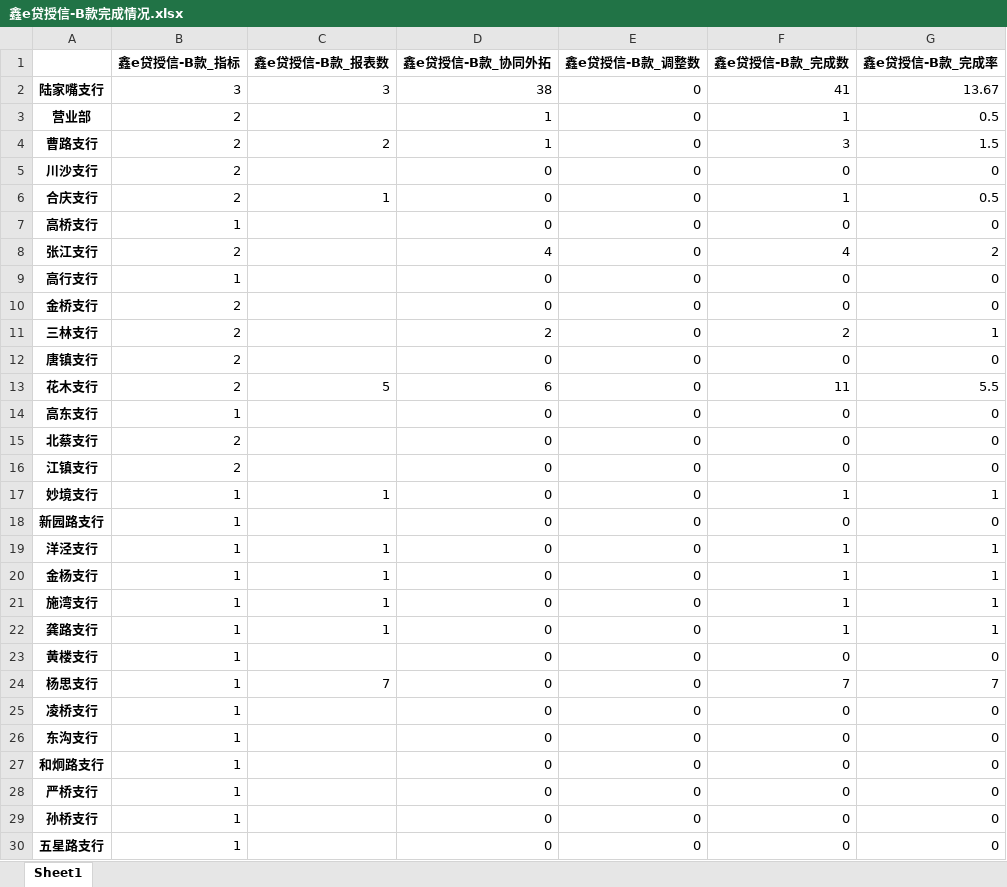
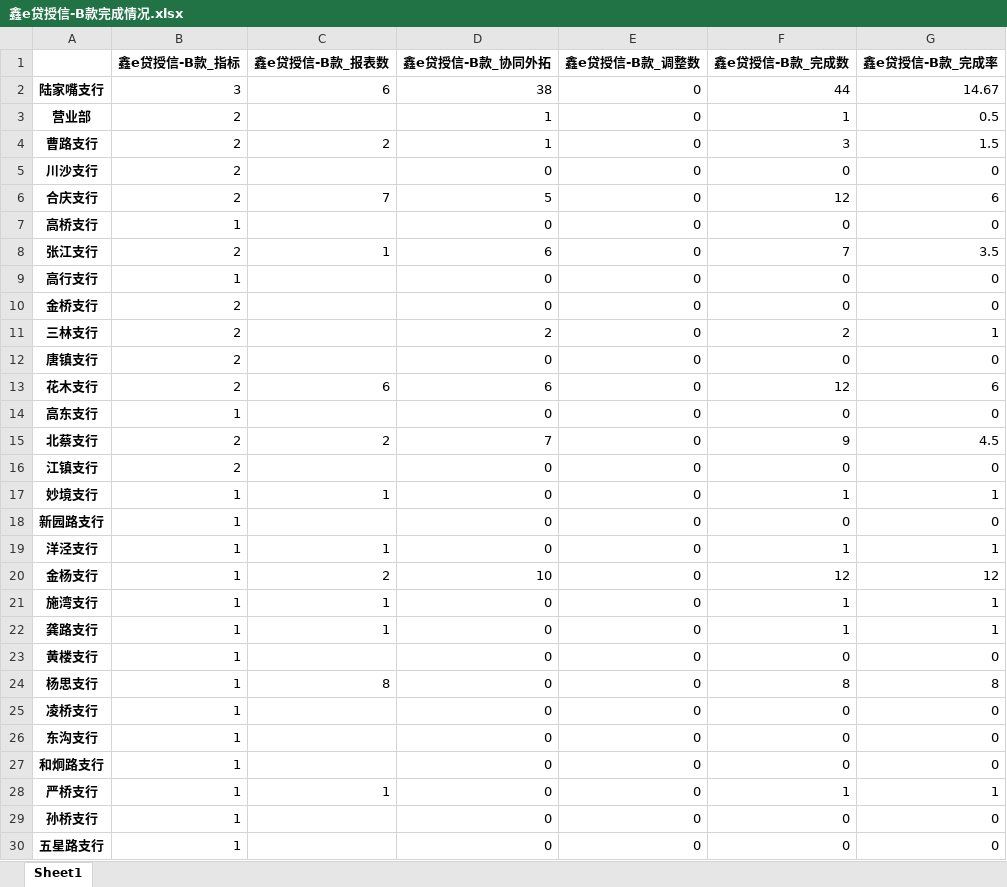
Before and after one commit to nvzi5z2/srcb_daily_report, an Excel workbook: result/鑫e贷授信-B款完成情况.xlsx, sheet Sheet1, drawn as a sheet; only a part is shown; values as stored, in another font and other column widths than the file's, no borders; the diff names each change by its address in the sheet, - before the commit and + after, or states it on an @@ line.

```diff
--- a/result/鑫e贷授信-B款完成情况.xlsx (sheet Sheet1)
+++ b/result/鑫e贷授信-B款完成情况.xlsx (sheet Sheet1)
-C2 (鑫e贷授信-B款_报表数): 3
+C2 (鑫e贷授信-B款_报表数): 6
-F2 (鑫e贷授信-B款_完成数): 41
+F2 (鑫e贷授信-B款_完成数): 44
-G2 (鑫e贷授信-B款_完成率): 13.67
+G2 (鑫e贷授信-B款_完成率): 14.67
-C6 (鑫e贷授信-B款_报表数): 1
+C6 (鑫e贷授信-B款_报表数): 7
-D6 (鑫e贷授信-B款_协同外拓): 0
+D6 (鑫e贷授信-B款_协同外拓): 5
-F6 (鑫e贷授信-B款_完成数): 1
+F6 (鑫e贷授信-B款_完成数): 12
-G6 (鑫e贷授信-B款_完成率): 0.5
+G6 (鑫e贷授信-B款_完成率): 6
-C8 (鑫e贷授信-B款_报表数): (empty)
+C8 (鑫e贷授信-B款_报表数): 1
-D8 (鑫e贷授信-B款_协同外拓): 4
+D8 (鑫e贷授信-B款_协同外拓): 6
-F8 (鑫e贷授信-B款_完成数): 4
+F8 (鑫e贷授信-B款_完成数): 7
-G8 (鑫e贷授信-B款_完成率): 2
+G8 (鑫e贷授信-B款_完成率): 3.5
-C13 (鑫e贷授信-B款_报表数): 5
+C13 (鑫e贷授信-B款_报表数): 6
-F13 (鑫e贷授信-B款_完成数): 11
+F13 (鑫e贷授信-B款_完成数): 12
-G13 (鑫e贷授信-B款_完成率): 5.5
+G13 (鑫e贷授信-B款_完成率): 6
-C15 (鑫e贷授信-B款_报表数): (empty)
+C15 (鑫e贷授信-B款_报表数): 2
-D15 (鑫e贷授信-B款_协同外拓): 0
+D15 (鑫e贷授信-B款_协同外拓): 7
-F15 (鑫e贷授信-B款_完成数): 0
+F15 (鑫e贷授信-B款_完成数): 9
-G15 (鑫e贷授信-B款_完成率): 0
+G15 (鑫e贷授信-B款_完成率): 4.5
-C20 (鑫e贷授信-B款_报表数): 1
+C20 (鑫e贷授信-B款_报表数): 2
-D20 (鑫e贷授信-B款_协同外拓): 0
+D20 (鑫e贷授信-B款_协同外拓): 10
-F20 (鑫e贷授信-B款_完成数): 1
+F20 (鑫e贷授信-B款_完成数): 12
-G20 (鑫e贷授信-B款_完成率): 1
+G20 (鑫e贷授信-B款_完成率): 12
-C24 (鑫e贷授信-B款_报表数): 7
+C24 (鑫e贷授信-B款_报表数): 8
-F24 (鑫e贷授信-B款_完成数): 7
+F24 (鑫e贷授信-B款_完成数): 8
-G24 (鑫e贷授信-B款_完成率): 7
+G24 (鑫e贷授信-B款_完成率): 8
-C28 (鑫e贷授信-B款_报表数): (empty)
+C28 (鑫e贷授信-B款_报表数): 1
-F28 (鑫e贷授信-B款_完成数): 0
+F28 (鑫e贷授信-B款_完成数): 1
-G28 (鑫e贷授信-B款_完成率): 0
+G28 (鑫e贷授信-B款_完成率): 1
```
Also changed, not shown: result/日报总表.xlsx, result/鑫e贷总授信完成情况.xlsx, 9 other files.
